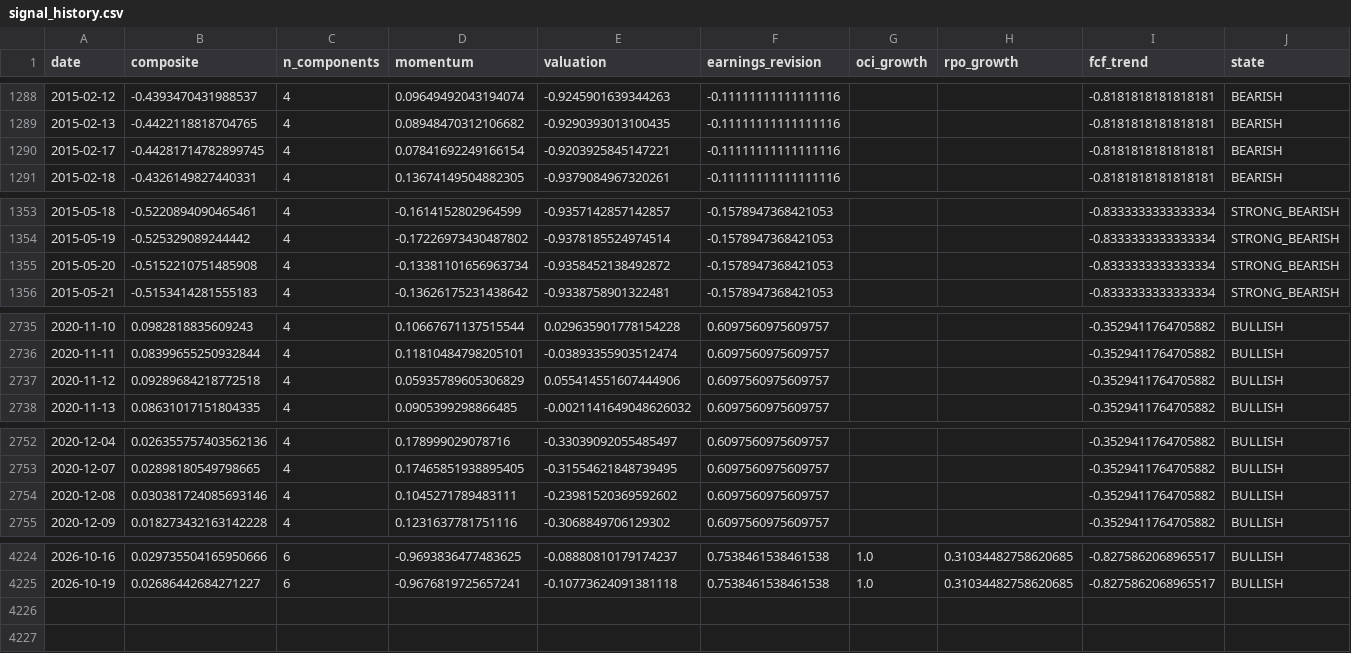
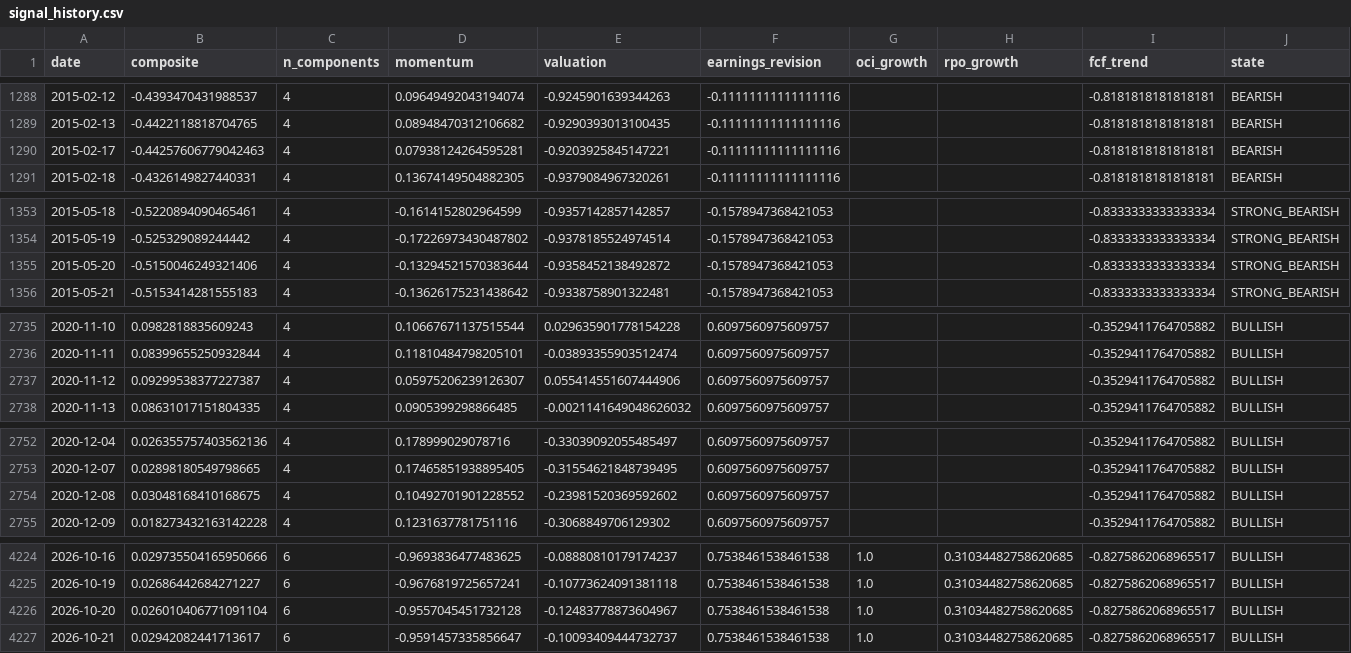
Before and after one commit to paumbernal/orcl-quant, a CSV file: models/signal_history.csv, drawn as a sheet; only a part is shown, gaps mark what is left out; rows hold the shown columns only; the diff covers the shown part only; the diff names each change by its address in the sheet, - before the commit and + after, or states it on an @@ line.

```diff
--- a/models/signal_history.csv
+++ b/models/signal_history.csv
-B1290 (composite): -0.44281714782899745
+B1290 (composite): -0.44257606779042463
-D1290 (momentum): 0.07841692249166154
+D1290 (momentum): 0.07938124264595281
-B1355 (composite): -0.5152210751485908
+B1355 (composite): -0.5150046249321406
-D1355 (momentum): -0.13381101656963734
+D1355 (momentum): -0.13294521570383644
-B2737 (composite): 0.09289684218772518
+B2737 (composite): 0.09299538377227387
-D2737 (momentum): 0.05935789605306829
+D2737 (momentum): 0.05975206239126307
-B2754 (composite): 0.030381724085693146
+B2754 (composite): 0.03048168410168675
-D2754 (momentum): 0.1045271789483111
+D2754 (momentum): 0.10492701901228552
+row 4226: 2026-10-20 | 0.026010406771091104 | 6 | -0.9557045451732128 | -0.12483778873604967 | 0.7538461538461538 | 1.0 | 0.31034482758620685 | -0.8275862068965517 | BULLISH
+row 4227: 2026-10-21 | 0.02942082441713617 | 6 | -0.9591457335856647 | -0.10093409444732737 | 0.7538461538461538 | 1.0 | 0.31034482758620685 | -0.8275862068965517 | BULLISH
```
Also changed, not shown: 10 edited cells elsewhere in this file, data/processed/ohlcv_ORCL.csv, data/processed/prices_adj_close.csv, 36 other files.
